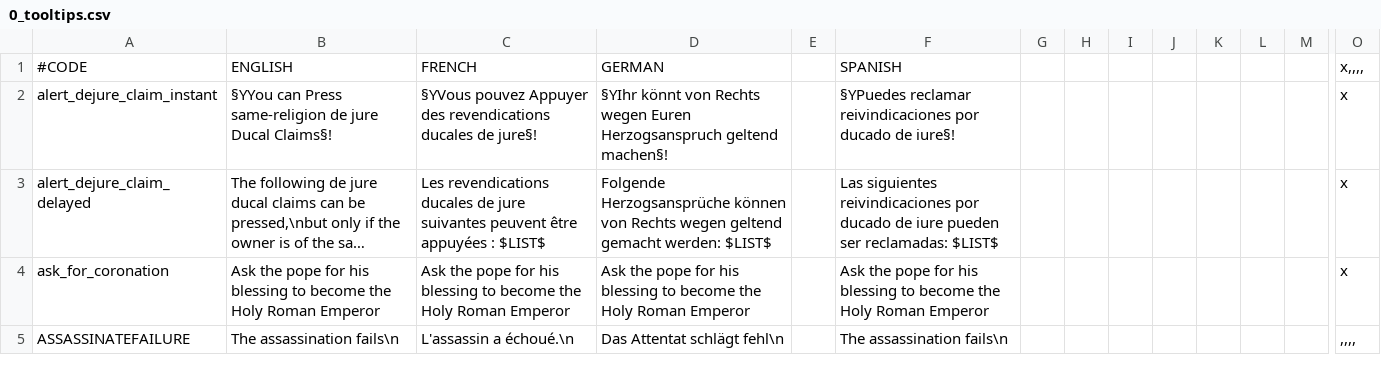
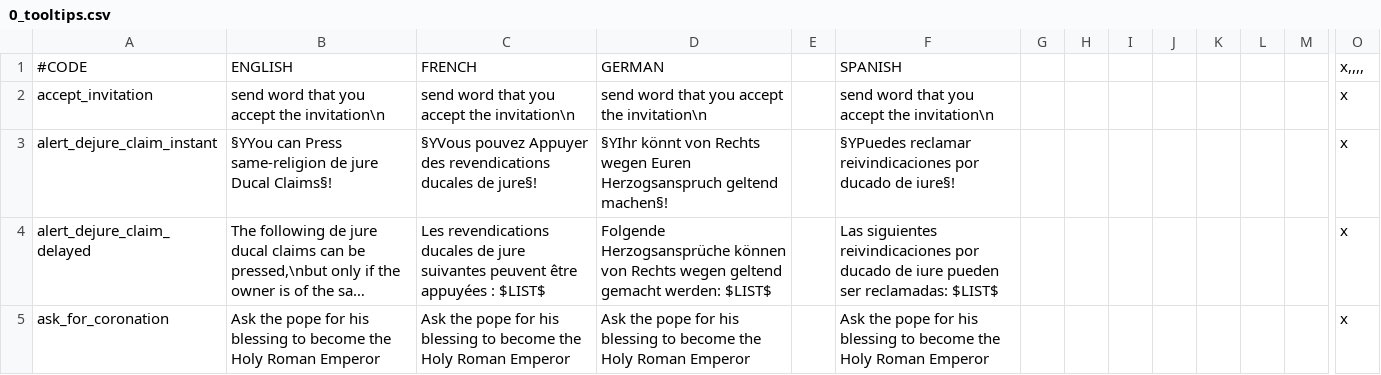
Before and after one commit to ck2plus/CK2Plus, a CSV file: CK2Plus/localisation/0_tooltips.csv, drawn as a sheet; only a part is shown, gaps mark what is left out; the shorter side is filled out with more unchanged rows; long unchanged cells end in …; rows hold the shown columns only; the diff covers the shown part only; the diff names each change by its address in the sheet, - before the commit and + after, or states it on an @@ line.

```diff
--- a/CK2Plus/localisation/0_tooltips.csv
+++ b/CK2Plus/localisation/0_tooltips.csv
+row 2: accept_invitation | send word that you accept the invitation\n | send word that you accept the invitation\n | send word that you accept the invitation\n |  | send word that you accept the invitation\n |  |  |  |  |  |  |  | x
```
Also changed, not shown: 13 added rows elsewhere in this file, CK2Plus/localisation/0_decisions.csv, CK2Plus/localisation/0_loadingtips.csv, 25 other files.
